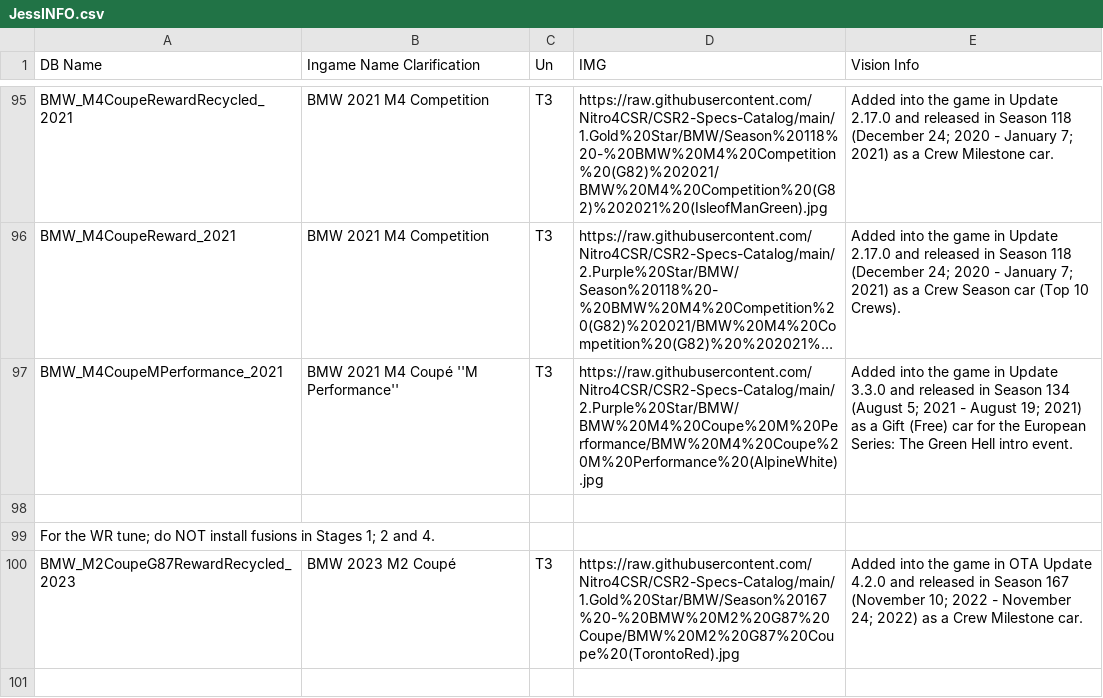
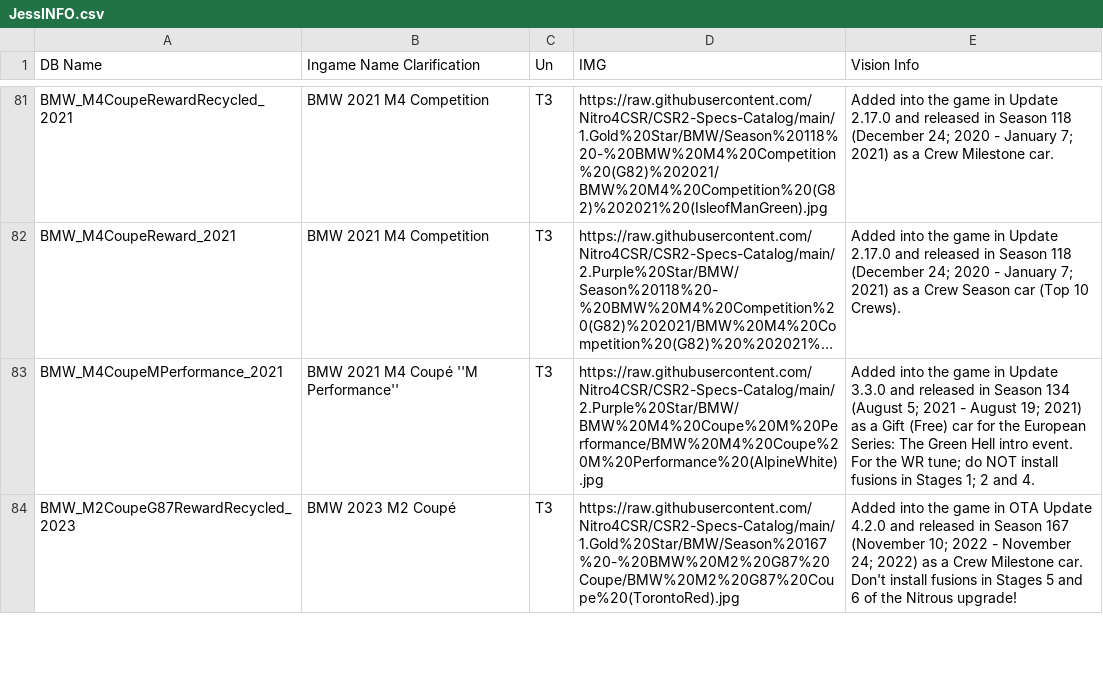
Before and after one commit to Nitro4CSR/CSR2WorldRecordsDB, a CSV file: JessINFO.csv, drawn as a sheet; only a part is shown, gaps mark what is left out; long unchanged cells end in …; removed rows and columns are numbered as before the commit, all else as after; ↵ is a line break in a cell; the diff covers the shown part only; the diff names each change by its address in the sheet, - before the commit and + after, or states it on an @@ line.

Commit message:
Update JessINFO.csv

```diff
--- a/JessINFO.csv
+++ b/JessINFO.csv
-E83 (Vision Info): …intro event.
+E83 (Vision Info): …intro event. ↵ For the WR tune; do NOT install fusions in Stages 1; 2 and 4.
-row 98: (empty)
-row 99: For the WR tune; do NOT install fusions in Stages 1; 2 and 4.
-E84 (Vision Info): …Milestone car.
+E84 (Vision Info): …Milestone car. ↵ Don't install fusions in Stages 5 and 6 of the Nitrous upgrade!
-row 101: (empty)
```
Also changed, not shown: 41 removed rows and 35 edited cells elsewhere in this file.
